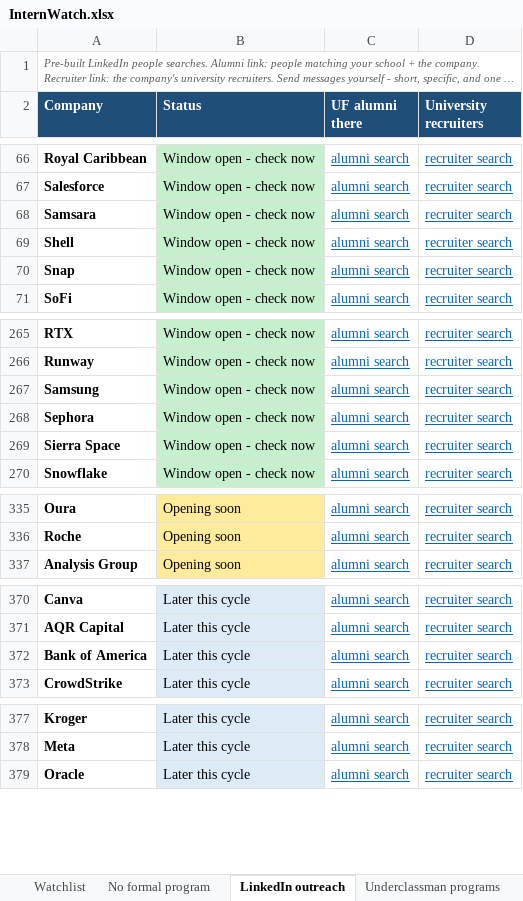
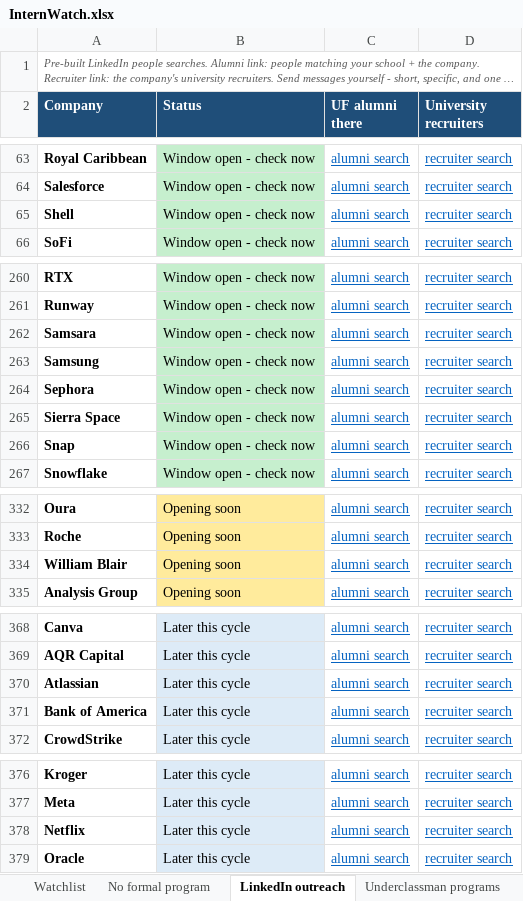
Before and after one commit to pranavrevuri/intern-watch, an Excel workbook: InternWatch.xlsx, sheet LinkedIn outreach, drawn as a sheet; only a part is shown, gaps mark what is left out; long unchanged cells end in …; values as stored, in another font and other column widths than the file's, no borders; the diff covers the shown part only; the diff names each change by its address in the sheet, - before the commit and + after, or states it on an @@ line.

```diff
--- a/InternWatch.xlsx (sheet LinkedIn outreach)
+++ b/InternWatch.xlsx (sheet LinkedIn outreach)
@@ row 68 moved to row 262: Samsara @@
@@ row 70 moved to row 266: Snap @@
+row 334: William Blair | Opening soon | alumni search | recruiter search
+row 370: Atlassian | Later this cycle | alumni search | recruiter search
+row 378: Netflix | Later this cycle | alumni search | recruiter search
```
Also changed, not shown: 1 added row, 4 removed rows and 3 moved rows elsewhere in this sheet, sheet Watchlist, 1 other file.
